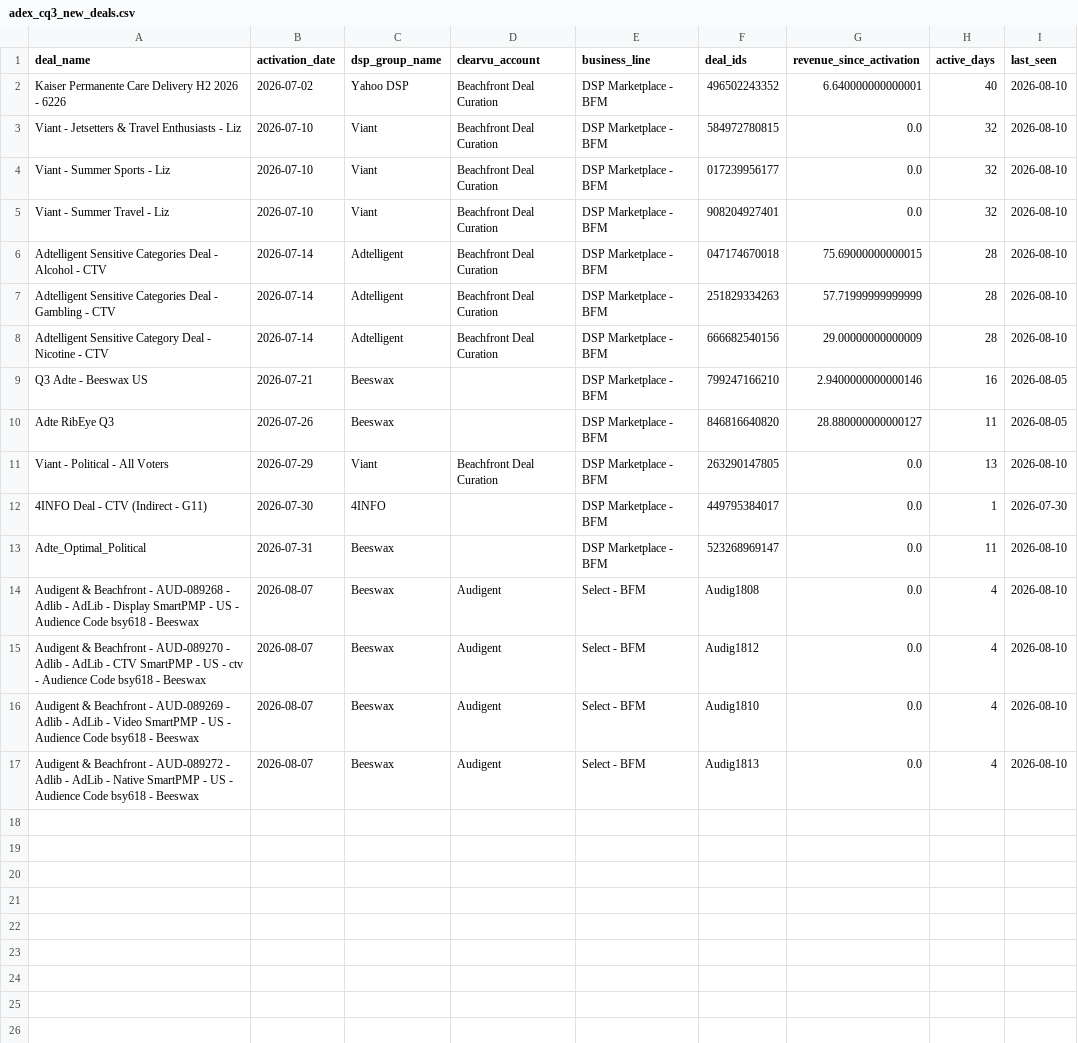
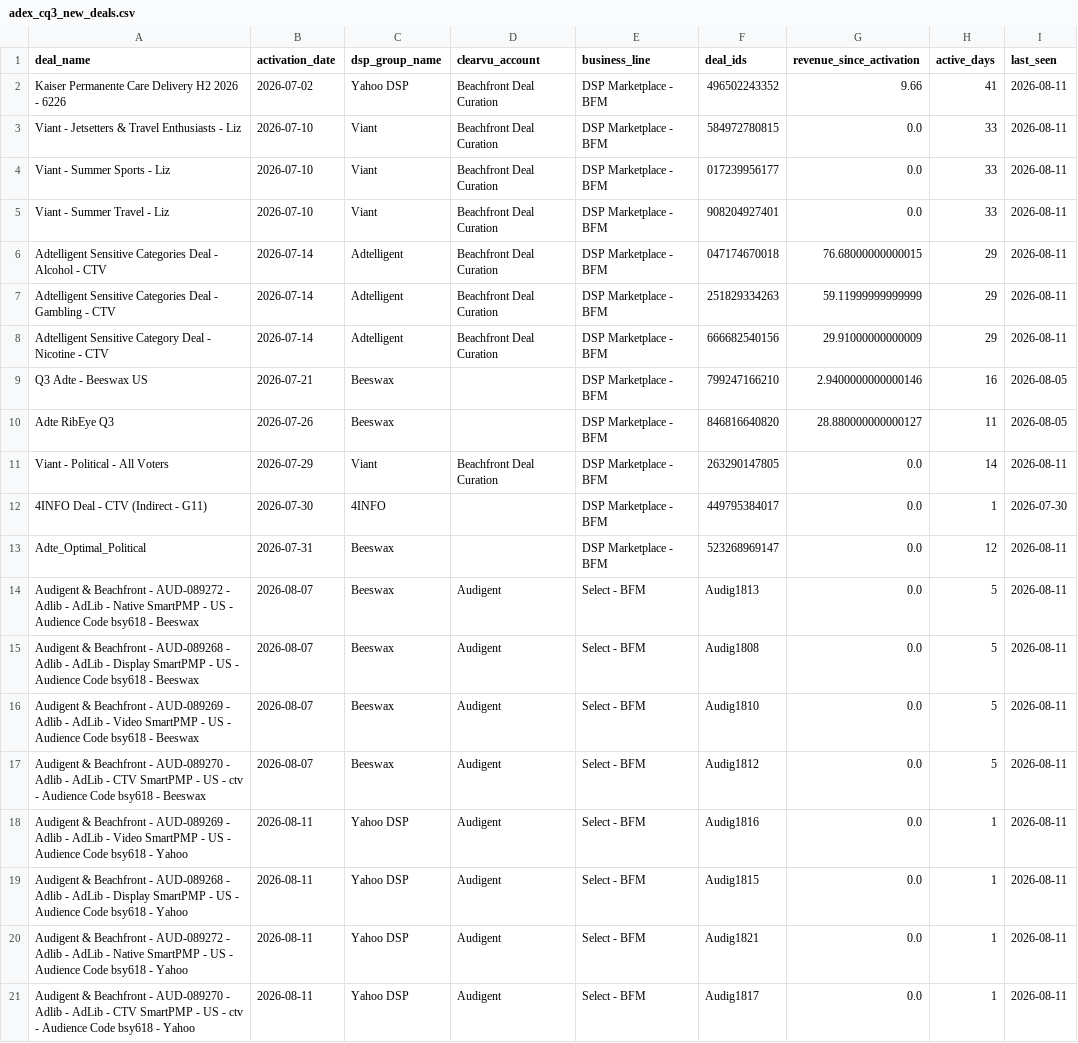
Before and after one commit to juan-seedtag/neurox_dashboard, a CSV file: output/adex_cq3_new_deals.csv, drawn as a sheet.

```diff
--- a/output/adex_cq3_new_deals.csv
+++ b/output/adex_cq3_new_deals.csv
@@ -1,17 +1,21 @@
 deal_name,activation_date,dsp_group_name,clearvu_account,business_line,deal_ids,revenue_since_activation,active_days,last_seen
-Kaiser Permanente Care Delivery H2 2026 - 6226,2026-07-02,Yahoo DSP,Beachfront Deal Curation,DSP Marketplace - BFM,496502243352,6.640000000000001,40,2026-08-10
-Viant - Jetsetters & Travel Enthusiasts -  Liz,2026-07-10,Viant,Beachfront Deal Curation,DSP Marketplace - BFM,584972780815,0.0,32,2026-08-10
-Viant - Summer Sports - Liz,2026-07-10,Viant,Beachfront Deal Curation,DSP Marketplace - BFM,017239956177,0.0,32,2026-08-10
-Viant - Summer Travel - Liz,2026-07-10,Viant,Beachfront Deal Curation,DSP Marketplace - BFM,908204927401,0.0,32,2026-08-10
-Adtelligent Sensitive Categories Deal - Alcohol - CTV,2026-07-14,Adtelligent,Beachfront Deal Curation,DSP Marketplace - BFM,047174670018,75.69000000000015,28,2026-08-10
-Adtelligent Sensitive Categories Deal - Gambling - CTV,2026-07-14,Adtelligent,Beachfront Deal Curation,DSP Marketplace - BFM,251829334263,57.71999999999999,28,2026-08-10
-Adtelligent Sensitive Category Deal - Nicotine - CTV,2026-07-14,Adtelligent,Beachfront Deal Curation,DSP Marketplace - BFM,666682540156,29.00000000000009,28,2026-08-10
+Kaiser Permanente Care Delivery H2 2026 - 6226,2026-07-02,Yahoo DSP,Beachfront Deal Curation,DSP Marketplace - BFM,496502243352,9.66,41,2026-08-11
+Viant - Jetsetters & Travel Enthusiasts -  Liz,2026-07-10,Viant,Beachfront Deal Curation,DSP Marketplace - BFM,584972780815,0.0,33,2026-08-11
+Viant - Summer Sports - Liz,2026-07-10,Viant,Beachfront Deal Curation,DSP Marketplace - BFM,017239956177,0.0,33,2026-08-11
+Viant - Summer Travel - Liz,2026-07-10,Viant,Beachfront Deal Curation,DSP Marketplace - BFM,908204927401,0.0,33,2026-08-11
+Adtelligent Sensitive Categories Deal - Alcohol - CTV,2026-07-14,Adtelligent,Beachfront Deal Curation,DSP Marketplace - BFM,047174670018,76.68000000000015,29,2026-08-11
+Adtelligent Sensitive Categories Deal - Gambling - CTV,2026-07-14,Adtelligent,Beachfront Deal Curation,DSP Marketplace - BFM,251829334263,59.11999999999999,29,2026-08-11
+Adtelligent Sensitive Category Deal - Nicotine - CTV,2026-07-14,Adtelligent,Beachfront Deal Curation,DSP Marketplace - BFM,666682540156,29.91000000000009,29,2026-08-11
 Q3 Adte - Beeswax US,2026-07-21,Beeswax,,DSP Marketplace - BFM,799247166210,2.9400000000000146,16,2026-08-05
 Adte RibEye Q3,2026-07-26,Beeswax,,DSP Marketplace - BFM,846816640820,28.880000000000127,11,2026-08-05
-Viant - Political - All Voters ,2026-07-29,Viant,Beachfront Deal Curation,DSP Marketplace - BFM,263290147805,0.0,13,2026-08-10
+Viant - Political - All Voters ,2026-07-29,Viant,Beachfront Deal Curation,DSP Marketplace - BFM,263290147805,0.0,14,2026-08-11
 4INFO Deal - CTV (Indirect - G11),2026-07-30,4INFO,,DSP Marketplace - BFM,449795384017,0.0,1,2026-07-30
-Adte_Optimal_Political,2026-07-31,Beeswax,,DSP Marketplace - BFM,523268969147,0.0,11,2026-08-10
-Audigent & Beachfront - AUD-089268 - Adlib - AdLib - Display SmartPMP - US - Audience Code bsy618 - Beeswax,2026-08-07,Beeswax,Audigent,Select - BFM,Audig1808,0.0,4,2026-08-10
-Audigent & Beachfront - AUD-089270 - Adlib - AdLib - CTV SmartPMP - US - ctv - Audience Code bsy618 - Beeswax,2026-08-07,Beeswax,Audigent,Select - BFM,Audig1812,0.0,4,2026-08-10
-Audigent & Beachfront - AUD-089269 - Adlib - AdLib - Video SmartPMP - US - Audience Code bsy618 - Beeswax,2026-08-07,Beeswax,Audigent,Select - BFM,Audig1810,0.0,4,2026-08-10
-Audigent & Beachfront - AUD-089272 - Adlib - AdLib - Native SmartPMP - US - Audience Code bsy618 - Beeswax,2026-08-07,Beeswax,Audigent,Select - BFM,Audig1813,0.0,4,2026-08-10
+Adte_Optimal_Political,2026-07-31,Beeswax,,DSP Marketplace - BFM,523268969147,0.0,12,2026-08-11
+Audigent & Beachfront - AUD-089272 - Adlib - AdLib - Native SmartPMP - US - Audience Code bsy618 - Beeswax,2026-08-07,Beeswax,Audigent,Select - BFM,Audig1813,0.0,5,2026-08-11
+Audigent & Beachfront - AUD-089268 - Adlib - AdLib - Display SmartPMP - US - Audience Code bsy618 - Beeswax,2026-08-07,Beeswax,Audigent,Select - BFM,Audig1808,0.0,5,2026-08-11
+Audigent & Beachfront - AUD-089269 - Adlib - AdLib - Video SmartPMP - US - Audience Code bsy618 - Beeswax,2026-08-07,Beeswax,Audigent,Select - BFM,Audig1810,0.0,5,2026-08-11
+Audigent & Beachfront - AUD-089270 - Adlib - AdLib - CTV SmartPMP - US - ctv - Audience Code bsy618 - Beeswax,2026-08-07,Beeswax,Audigent,Select - BFM,Audig1812,0.0,5,2026-08-11
+Audigent & Beachfront - AUD-089269 - Adlib - AdLib - Video SmartPMP - US - Audience Code bsy618 - Yahoo,2026-08-11,Yahoo DSP,Audigent,Select - BFM,Audig1816,0.0,1,2026-08-11
+Audigent & Beachfront - AUD-089268 - Adlib - AdLib - Display SmartPMP - US - Audience Code bsy618 - Yahoo,2026-08-11,Yahoo DSP,Audigent,Select - BFM,Audig1815,0.0,1,2026-08-11
+Audigent & Beachfront - AUD-089272 - Adlib - AdLib - Native SmartPMP - US - Audience Code bsy618 - Yahoo,2026-08-11,Yahoo DSP,Audigent,Select - BFM,Audig1821,0.0,1,2026-08-11
+Audigent & Beachfront - AUD-089270 - Adlib - AdLib - CTV SmartPMP - US - ctv - Audience Code bsy618 - Yahoo,2026-08-11,Yahoo DSP,Audigent,Select - BFM,Audig1817,0.0,1,2026-08-11
```
Also changed, not shown: output/adex_commercial.csv, output/adex_cq3_followup.csv, 6 other files.
